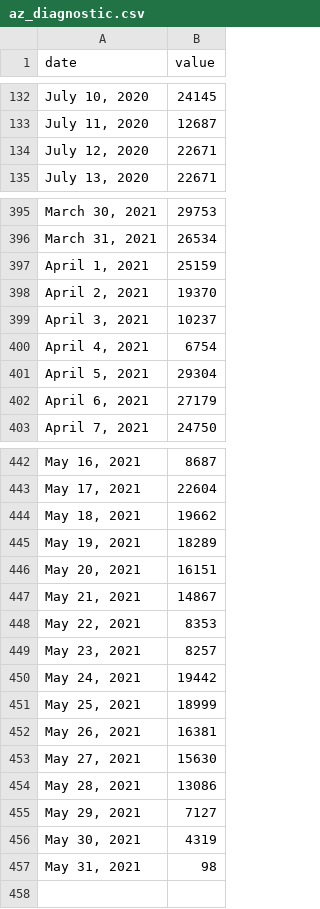
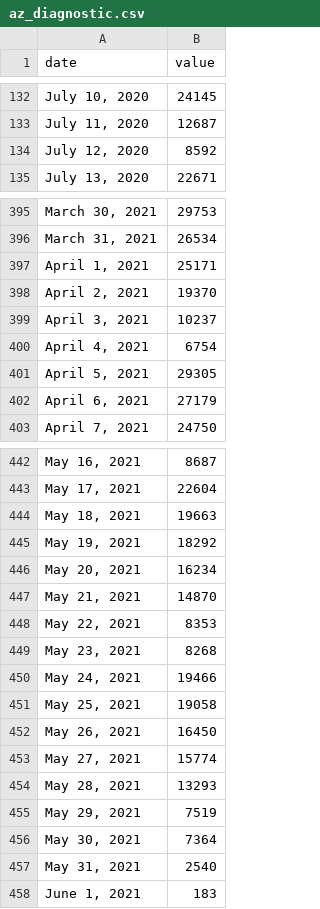
Before and after one commit to COVID19Tracking/covid19-datafetcher, a CSV file: az_diagnostic.csv, drawn as a sheet; only a part is shown, gaps mark what is left out; the diff covers the shown part only.

```diff
--- a/az_diagnostic.csv
+++ b/az_diagnostic.csv
@@ -133,3 +133,3 @@ date,value
 "July 11, 2020",12687
-"July 12, 2020",22671
+"July 12, 2020",8592
 "July 13, 2020",22671
@@ -396,3 +396,3 @@ date,value
 "March 31, 2021",26534
-"April 1, 2021",25159
+"April 1, 2021",25171
 "April 2, 2021",19370
@@ -400,3 +400,3 @@ date,value
 "April 4, 2021",6754
-"April 5, 2021",29304
+"April 5, 2021",29305
 "April 6, 2021",27179
@@ -443,15 +443,16 @@ date,value
 "May 17, 2021",22604
-"May 18, 2021",19662
-"May 19, 2021",18289
-"May 20, 2021",16151
-"May 21, 2021",14867
+"May 18, 2021",19663
+"May 19, 2021",18292
+"May 20, 2021",16234
+"May 21, 2021",14870
 "May 22, 2021",8353
-"May 23, 2021",8257
-"May 24, 2021",19442
-"May 25, 2021",18999
-"May 26, 2021",16381
-"May 27, 2021",15630
-"May 28, 2021",13086
-"May 29, 2021",7127
-"May 30, 2021",4319
-"May 31, 2021",98
+"May 23, 2021",8268
+"May 24, 2021",19466
+"May 25, 2021",19058
+"May 26, 2021",16450
+"May 27, 2021",15774
+"May 28, 2021",13293
+"May 29, 2021",7519
+"May 30, 2021",7364
+"May 31, 2021",2540
+"June 1, 2021",183
```
Also changed, not shown: 2 edited cells elsewhere in this file.
